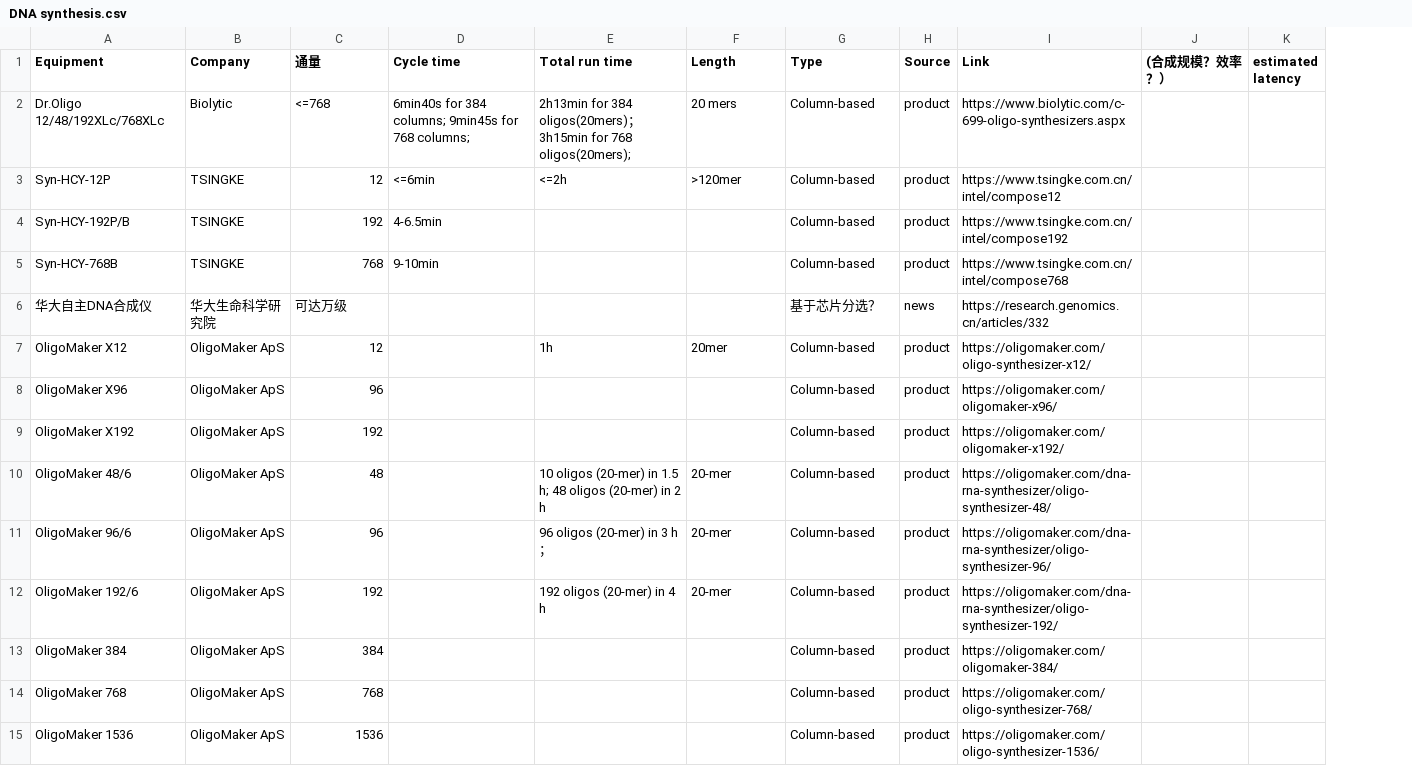
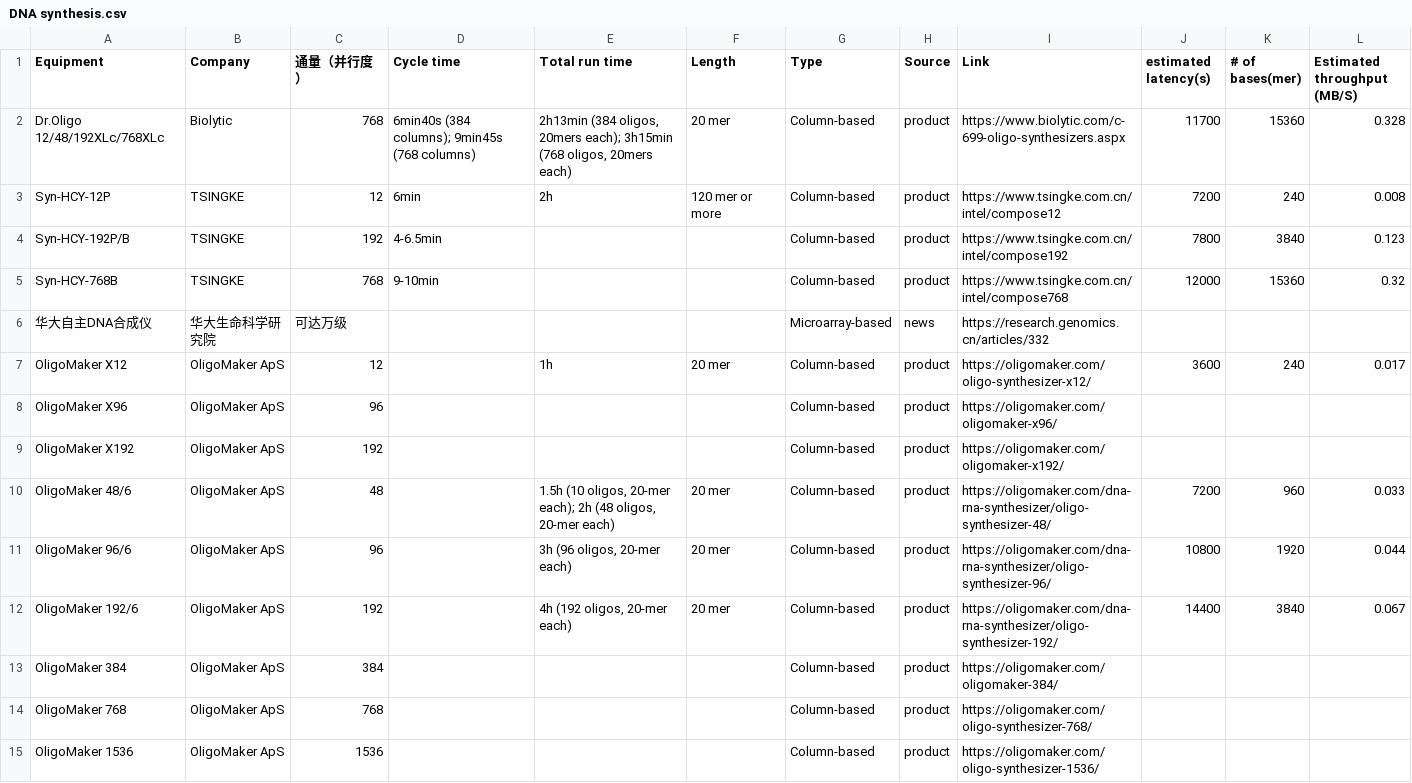
Before and after one commit to DNARankings/DNARankings, a CSV file: dna-rankings/public/DNA synthesis.csv, drawn as a sheet; only a part is shown; removed rows and columns are numbered as before the commit, all else as after; the diff covers the shown part only; the diff names each change by its address in the sheet, - before the commit and + after, or states it on an @@ line.

```diff
--- a/dna-rankings/public/DNA synthesis.csv
+++ b/dna-rankings/public/DNA synthesis.csv
-column J ((合成规模？效率？）), empty
-column K (estimated latency), empty
+column J (estimated latency(s)), rows 2-12: 11700 | 7200 | 7800 | 12000 |  | 3600 |  |  | 7200 | 10800 | 14400
+column K (# of bases(mer)), rows 2-12: 15360 | 240 | 3840 | 15360 |  | 240 |  |  | 960 | 1920 | 3840
+column L (Estimated throughput (MB/S)), rows 2-12: 0.328 | 0.008 | 0.123 | 0.32 |  | 0.017 |  |  | 0.033 | 0.044 | 0.067
-C1: 通量
+C1: 通量（并行度）
-C2 (通量（并行度）): <=768
+C2 (通量（并行度）): 768
-D2 (Cycle time): 6min40s for 384 columns; 9min45s for 768 columns;
+D2 (Cycle time): 6min40s (384 columns); 9min45s (768 columns)
-E2 (Total run time): 2h13min for 384 oligos(20mers)； 3h15min for 768 oligos(20mers);
+E2 (Total run time): 2h13min (384 oligos, 20mers each); 3h15min (768 oligos, 20mers each)
-F2 (Length): 20 mers
+F2 (Length): 20 mer
-D3 (Cycle time): <=6min
+D3 (Cycle time): 6min
-E3 (Total run time): <=2h
+E3 (Total run time): 2h
-F3 (Length): >120mer
+F3 (Length): 120 mer or more
-G6 (Type): 基于芯片分选？
+G6 (Type): Microarray-based
-F7 (Length): 20mer
+F7 (Length): 20 mer
-E10 (Total run time): 10 oligos (20-mer) in 1.5 h; 48 oligos (20-mer) in 2 h
+E10 (Total run time): 1.5h (10 oligos, 20-mer each); 2h (48 oligos, 20-mer each)
-F10:F12 (Length): 20-mer
+F10:F12 (Length): 20 mer
-E11 (Total run time): 96 oligos (20-mer) in 3 h；
+E11 (Total run time): 3h (96 oligos, 20-mer each)
-E12 (Total run time): 192 oligos (20-mer) in 4 h
+E12 (Total run time): 4h (192 oligos, 20-mer each)
```
Also changed, not shown: 11 added rows and 13 edited cells elsewhere in this file, dna-rankings/public/DNA codec.csv, dna-rankings/public/DNA sequencing.csv, 4 other files.
